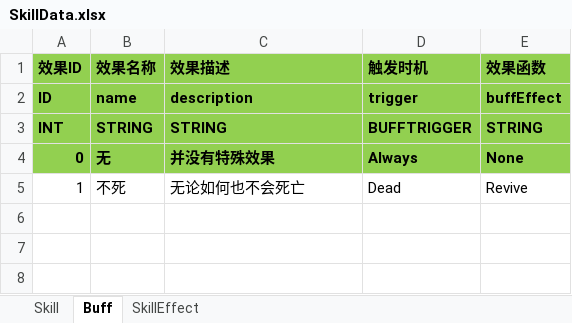
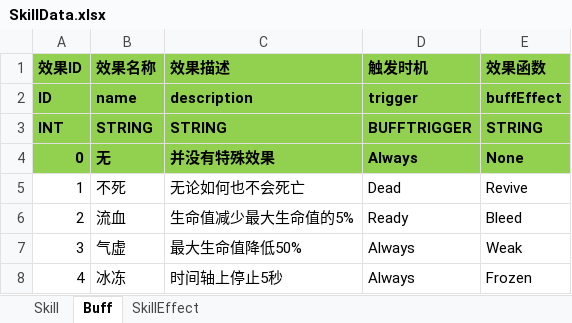
Before and after one commit to huzhangyang/ChineseRoguelikeGame, an Excel workbook: Documents/ExcelData/SkillData.xlsx, sheet Buff, drawn as a sheet; values as stored, in another font and other column widths than the file's, no borders; the diff names each change by its address in the sheet, - before the commit and + after, or states it on an @@ line.

Commit message:
Skill and Weapon support buff and effect.

```diff
--- a/Documents/ExcelData/SkillData.xlsx (sheet Buff)
+++ b/Documents/ExcelData/SkillData.xlsx (sheet Buff)
+row 6: 2 | 流血 | 生命值减少最大生命值的5% | Ready | Bleed
+row 7: 3 | 气虚 | 最大生命值降低50% | Always | Weak
+row 8: 4 | 冰冻 | 时间轴上停止5秒 | Always | Frozen
```
Also changed, not shown: sheet Skill, sheet SkillEffect, Documents/ExcelData/ItemData.xlsx, 5 other files.
